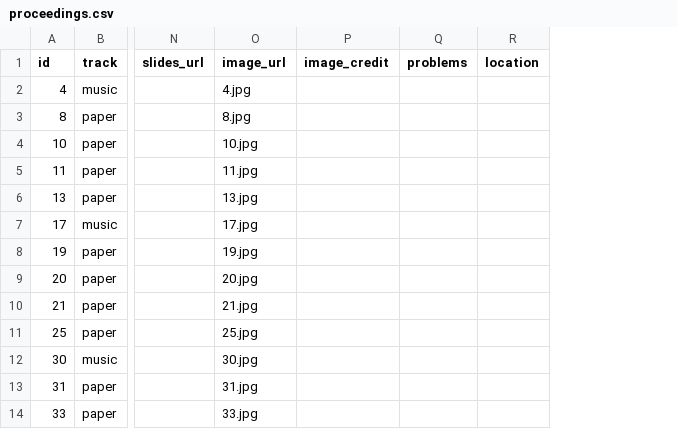
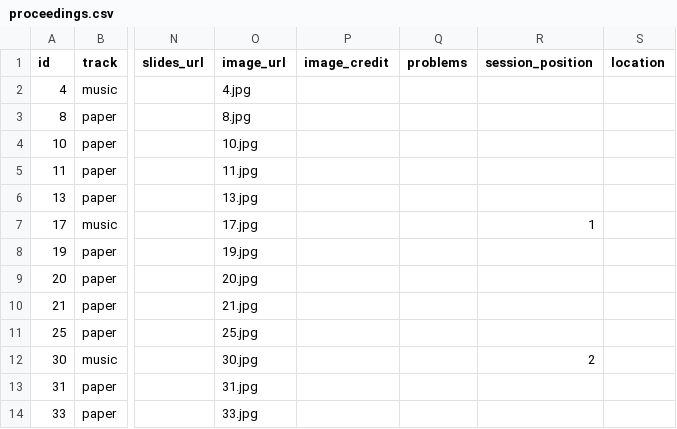
Before and after one commit to smcclab/nime25, a CSV file: _data/proceedings.csv, drawn as a sheet; only a part is shown, gaps mark what is left out; the diff names each change by its address in the sheet, - before the commit and + after, or states it on an @@ line.

Commit message:
included session_position

```diff
--- a/_data/proceedings.csv
+++ b/_data/proceedings.csv
+column R (session_position), rows 7-12: 1 |  |  |  |  | 2
```
Also changed, not shown: 2 other files.
